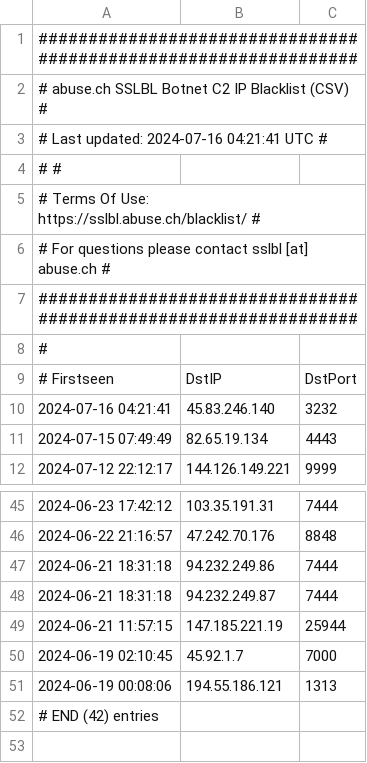
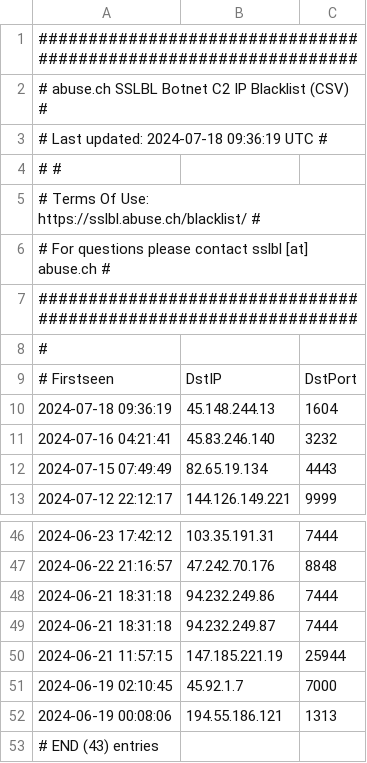
Before and after one commit to VictorCuralea/public-threat-intel-feeds, a CSV file: rawdata/abuse.ch/sslipblacklist.csv, drawn as a sheet; only a part is shown, gaps mark what is left out.

```diff
--- a/rawdata/abuse.ch/sslipblacklist.csv
+++ b/rawdata/abuse.ch/sslipblacklist.csv
@@ -2,3 +2,3 @@
 # abuse.ch SSLBL Botnet C2 IP Blacklist (CSV)                  #
-# Last updated: 2024-07-16 04:21:41 UTC                        #
+# Last updated: 2024-07-18 09:36:19 UTC                        #
 #                                                              #
@@ -9,2 +9,3 @@
 # Firstseen,DstIP,DstPort
+2024-07-18 09:36:19,45.148.244.13,1604
 2024-07-16 04:21:41,45.83.246.140,3232
@@ -51,2 +52,2 @@
 2024-06-19 00:08:06,194.55.186.121,1313
-# END (42) entries
+# END (43) entries
```
Also changed, not shown: rawdata/c2intelfeeds/IPC2s-30day.csv, rawdata/c2intelfeeds/IPC2s.csv, 30 other files.
